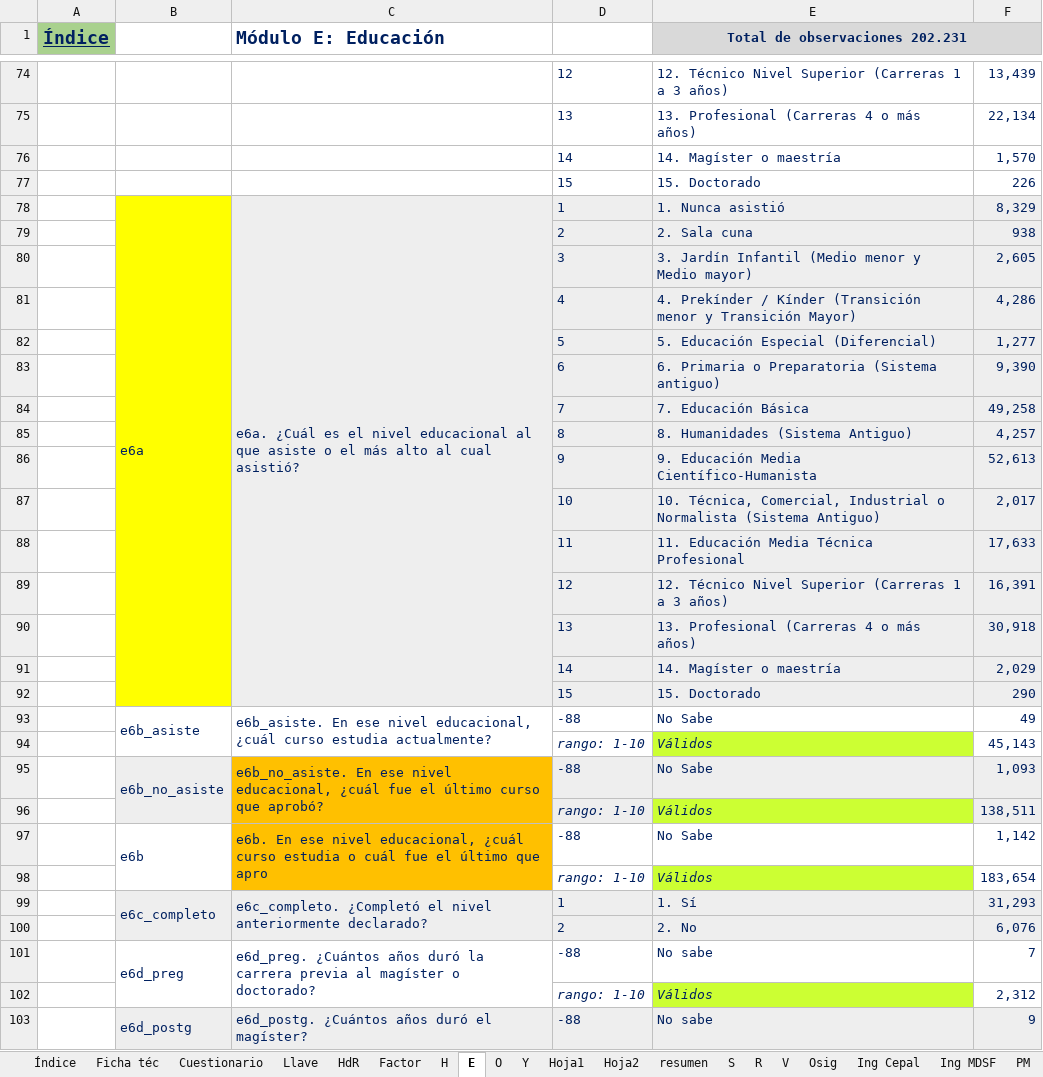
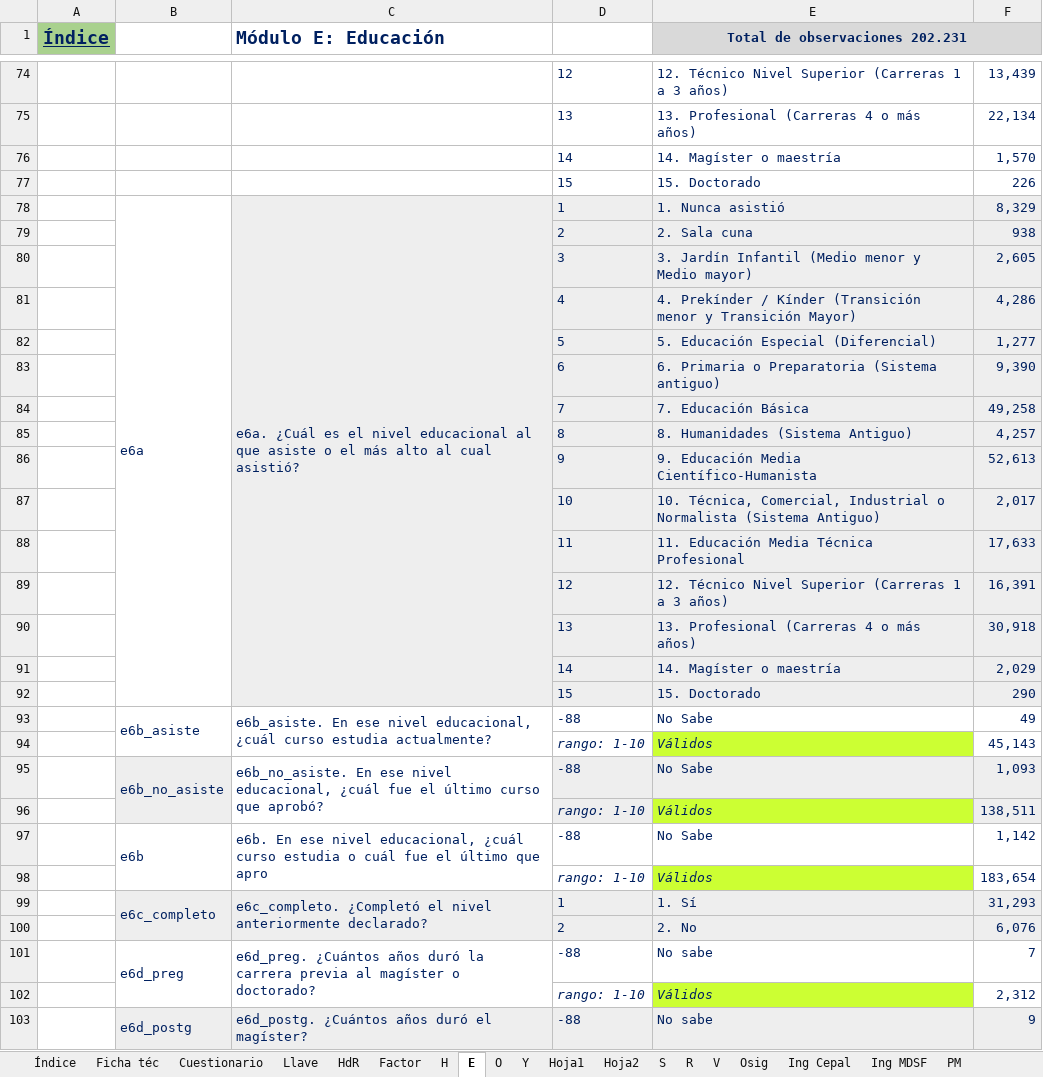
Before and after one commit to paulavsoto/Pensiones-AFP, an Excel workbook: Libro_de_Códigos_Base_Casen_2022_v20oct23.xlsx, sheet E, drawn as a sheet; only a part is shown, gaps mark what is left out; values as stored, in another font and other column widths than the file's, no borders; the diff names each change by its address in the sheet, - before the commit and + after, or states it on an @@ line.

```diff
--- a/Libro_de_Códigos_Base_Casen_2022_v20oct23.xlsx (sheet E)
+++ b/Libro_de_Códigos_Base_Casen_2022_v20oct23.xlsx (sheet E)
-sheet tab: resumen
-B78:B92 fill: #FFFF00
+B78:B92 fill: none
-C95:C98 fill: #FFC000
+C95:C98 fill: none
```
Also changed, not shown: sheet Y, sheet O, sheet HdR, sheet Ing Cepal, other sheet tabs, 3 other files.
